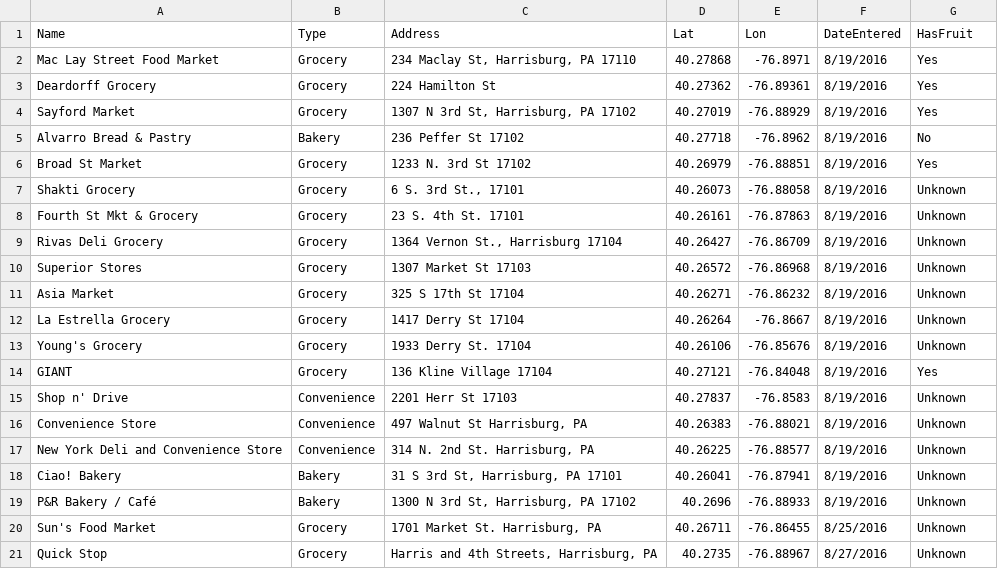
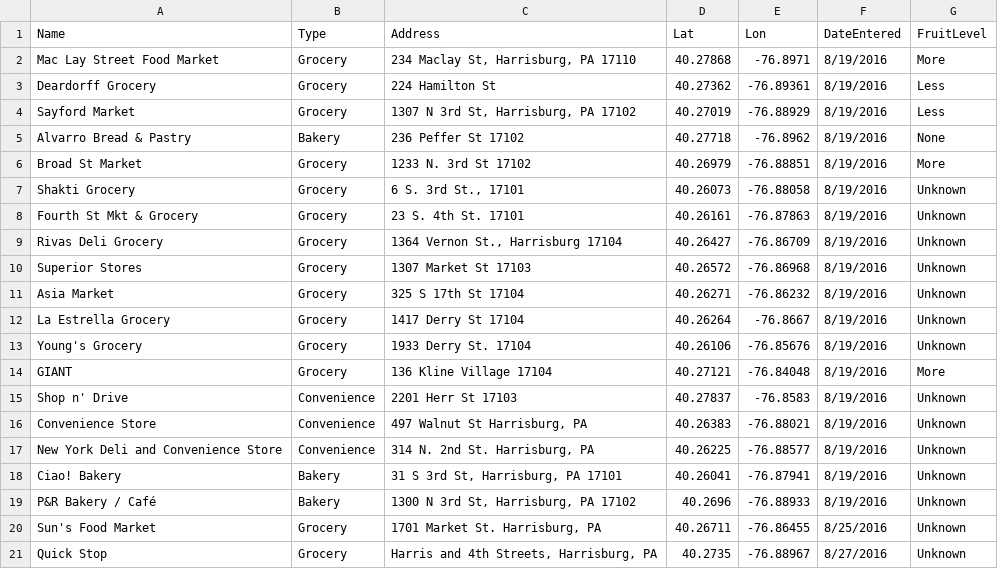
Before and after one commit to bac3917/Harrisburg-Food, a CSV file: HarrisburgFood090216.csv, drawn as a sheet.

Commit message:
Update HarrisburgFood090216.csv

```diff
--- a/HarrisburgFood090216.csv
+++ b/HarrisburgFood090216.csv
@@ -1,7 +1,7 @@
-Name,Type,Address,Lat,Lon,DateEntered,HasFruit
-Mac Lay Street Food Market,Grocery,"234 Maclay St, Harrisburg, PA 17110",40.27868,-76.8971,8/19/2016,"Yes"
-Deardorff Grocery,Grocery,224 Hamilton St,40.27362,-76.89361,8/19/2016,"Yes"
-Sayford Market,Grocery,"1307 N 3rd St, Harrisburg, PA 17102",40.27019,-76.88929,8/19/2016,"Yes"
-Alvarro Bread & Pastry,Bakery,236 Peffer St 17102,40.27718,-76.8962,8/19/2016,"No"
-Broad St Market,Grocery,1233 N. 3rd St 17102,40.26979,-76.88851,8/19/2016,"Yes"
+Name,Type,Address,Lat,Lon,DateEntered,FruitLevel
+Mac Lay Street Food Market,Grocery,"234 Maclay St, Harrisburg, PA 17110",40.27868,-76.8971,8/19/2016,"More"
+Deardorff Grocery,Grocery,224 Hamilton St,40.27362,-76.89361,8/19/2016,"Less"
+Sayford Market,Grocery,"1307 N 3rd St, Harrisburg, PA 17102",40.27019,-76.88929,8/19/2016,"Less"
+Alvarro Bread & Pastry,Bakery,236 Peffer St 17102,40.27718,-76.8962,8/19/2016,"None"
+Broad St Market,Grocery,1233 N. 3rd St 17102,40.26979,-76.88851,8/19/2016,"More"
 Shakti Grocery,Grocery,"6 S. 3rd St., 17101",40.26073,-76.88058,8/19/2016,"Unknown"
@@ -13,3 +13,3 @@ La Estrella Grocery,Grocery,1417 Derry St 17104,40.26264,-76.8667,8/19/2016,"Unk
 Young's Grocery,Grocery,1933 Derry St. 17104,40.26106,-76.85676,8/19/2016,"Unknown"
-GIANT,Grocery,136 Kline Village 17104,40.27121,-76.84048,8/19/2016,"Yes"
+GIANT,Grocery,136 Kline Village 17104,40.27121,-76.84048,8/19/2016,"More"
 Shop n' Drive,Convenience,2201 Herr St 17103,40.27837,-76.8583,8/19/2016,"Unknown"
```
